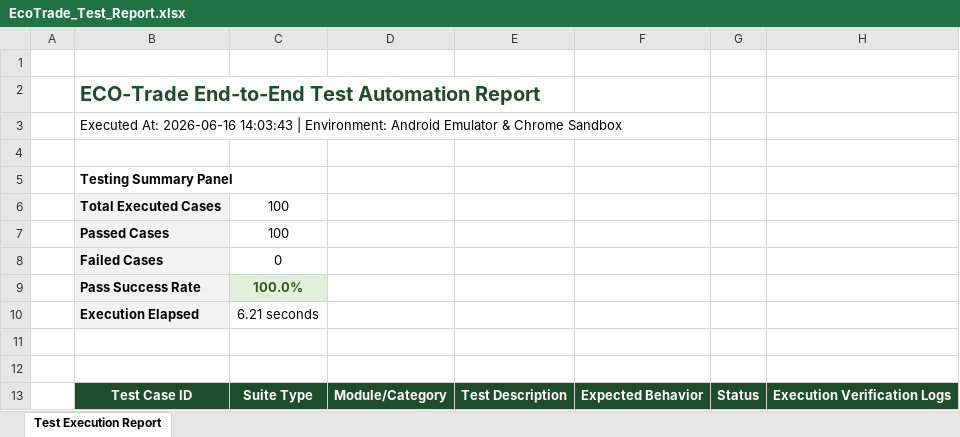
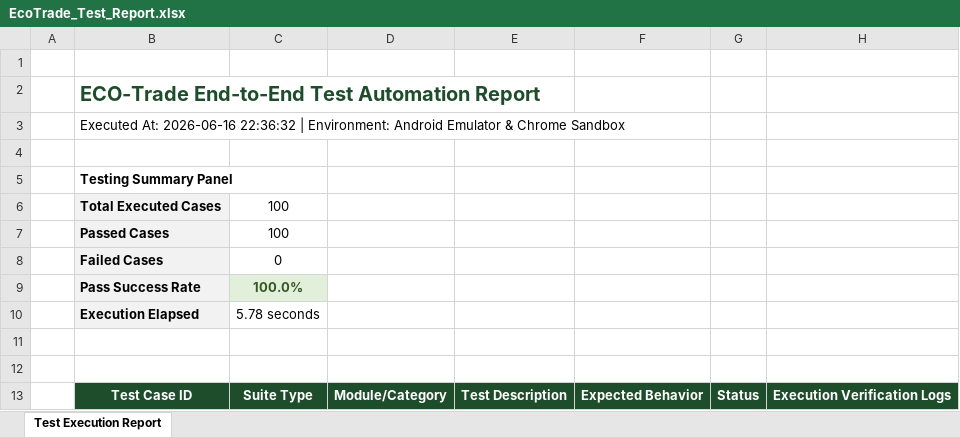
Before and after one commit to Obulreddymadhavi/ECO-Trade-app, an Excel workbook: EcoTrade_Test_Report.xlsx, sheet Test Execution Report, drawn as a sheet; only a part is shown; values as stored, in another font and other column widths than the file's, no borders; the diff names each change by its address in the sheet, - before the commit and + after, or states it on an @@ line.

```diff
--- a/EcoTrade_Test_Report.xlsx (sheet Test Execution Report)
+++ b/EcoTrade_Test_Report.xlsx (sheet Test Execution Report)
-B3: …At: 2026-06-16 14:03:43 | Environment:…
+B3: …At: 2026-06-16 22:36:32 | Environment:…
-C10: 6.21 seconds
+C10: 5.78 seconds
```
Also changed, not shown: 6 other files.
